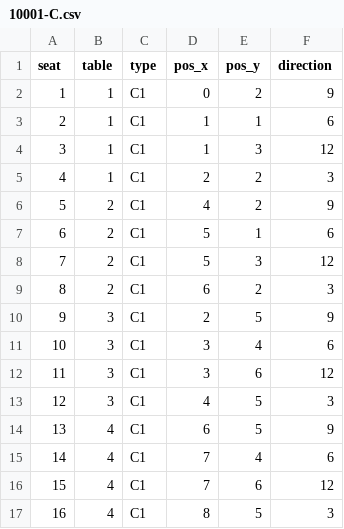
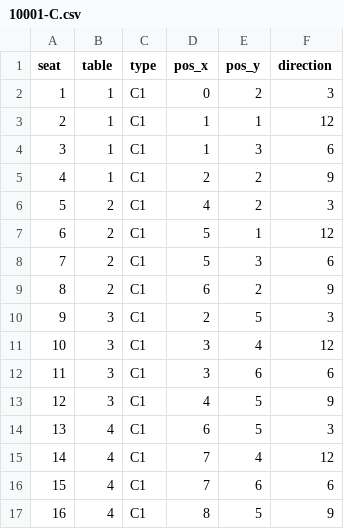
Before and after one commit to konchitsyaleto/kulungi-app, a CSV file: blueprint/10001-C.csv, drawn as a sheet.

Commit message:
Update 10001-C.csv

```diff
--- a/blueprint/10001-C.csv
+++ b/blueprint/10001-C.csv
@@ -1,17 +1,17 @@
 seat,table,type,pos_x,pos_y,direction
-1,1,C1,0,2,9
-2,1,C1,1,1,6
-3,1,C1,1,3,12
-4,1,C1,2,2,3
-5,2,C1,4,2,9
-6,2,C1,5,1,6
-7,2,C1,5,3,12
-8,2,C1,6,2,3
-9,3,C1,2,5,9
-10,3,C1,3,4,6
-11,3,C1,3,6,12
-12,3,C1,4,5,3
-13,4,C1,6,5,9
-14,4,C1,7,4,6
-15,4,C1,7,6,12
-16,4,C1,8,5,3
+1,1,C1,0,2,3
+2,1,C1,1,1,12
+3,1,C1,1,3,6
+4,1,C1,2,2,9
+5,2,C1,4,2,3
+6,2,C1,5,1,12
+7,2,C1,5,3,6
+8,2,C1,6,2,9
+9,3,C1,2,5,3
+10,3,C1,3,4,12
+11,3,C1,3,6,6
+12,3,C1,4,5,9
+13,4,C1,6,5,3
+14,4,C1,7,4,12
+15,4,C1,7,6,6
+16,4,C1,8,5,9
```
